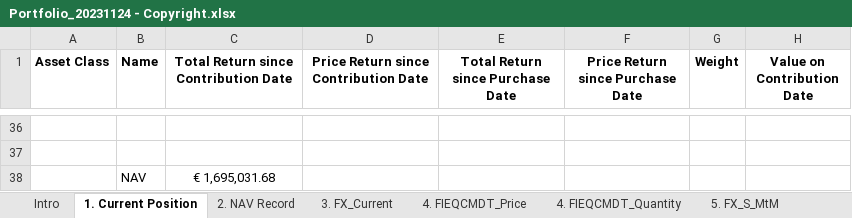
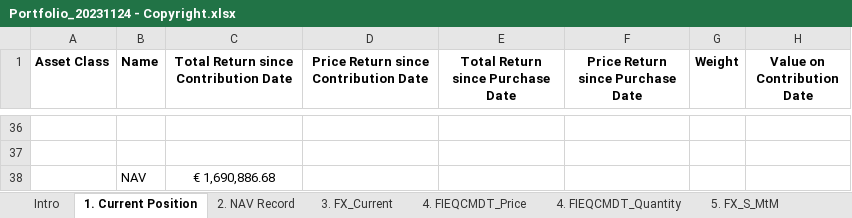
Before and after one commit to XuanzheGe/Portfolio-Performance-Report, an Excel workbook: Portfolio_20231124 - Copyright.xlsx, sheet 1. Current Position, drawn as a sheet; only a part is shown, gaps mark what is left out; values as stored, in another font and other column widths than the file's, no borders; conditional formats not drawn; the diff names each change by its address in the sheet, - before the commit and + after, or states it on an @@ line.

```diff
--- a/Portfolio_20231124 - Copyright.xlsx (sheet 1. Current Position)
+++ b/Portfolio_20231124 - Copyright.xlsx (sheet 1. Current Position)
-C38: € 1,695,031.68
+C38: € 1,690,886.68
```
Also changed, not shown: Portfolio_20231124 - Copy.xlsx.
